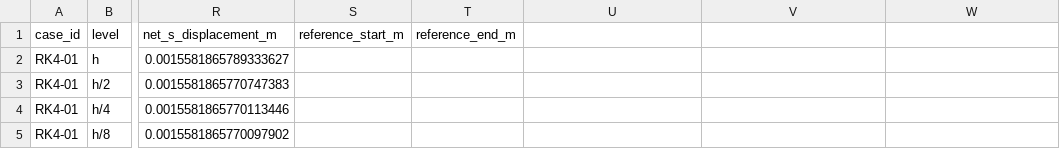
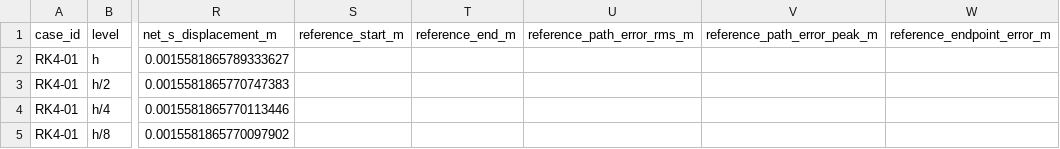
Before and after one commit to rexyll/cnc-knowledge, a CSV file: resouces/12-control-and-machining-algorithms/generated/rk4-01-synthetic/rk4-01-level-summary.csv, drawn as a sheet; only a part is shown, gaps mark what is left out; the diff names each change by its address in the sheet, - before the commit and + after, or states it on an @@ line.

```diff
--- a/resouces/12-control-and-machining-algorithms/generated/rk4-01-synthetic/rk4-01-level-summary.csv
+++ b/resouces/12-control-and-machining-algorithms/generated/rk4-01-synthetic/rk4-01-level-summary.csv
-U1: (empty)
+U1: reference_path_error_rms_m
-V1: (empty)
+V1: reference_path_error_peak_m
-W1: (empty)
+W1: reference_endpoint_error_m
```
Also changed, not shown: resouces/12-control-and-machining-algorithms/generated/rk4-02-synthetic/rk4-02-level-summary.csv, 2 other files.
